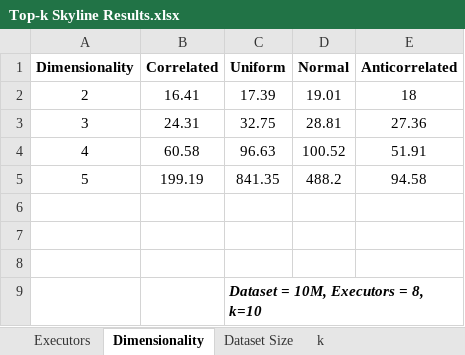
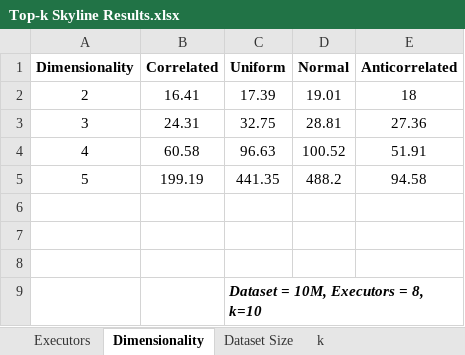
Before and after one commit to cgeorgitsis/Scalable-Processing-Of-Dominance-Based-Queries, an Excel workbook: Experiments/Top-k Skyline/Top-k Skyline Results.xlsx, sheet Dimensionality, drawn as a sheet; values as stored, in another font and other column widths than the file's, no borders; charts and pictures not drawn; the diff names each change by its address in the sheet, - before the commit and + after, or states it on an @@ line.

```diff
--- a/Experiments/Top-k Skyline/Top-k Skyline Results.xlsx (sheet Dimensionality)
+++ b/Experiments/Top-k Skyline/Top-k Skyline Results.xlsx (sheet Dimensionality)
-C5 (Uniform): 841.35
+C5 (Uniform): 441.35
```
Also changed, not shown: charts or pictures, Experiments/Top-k/Top-k Results.xlsx, 9 other files.
